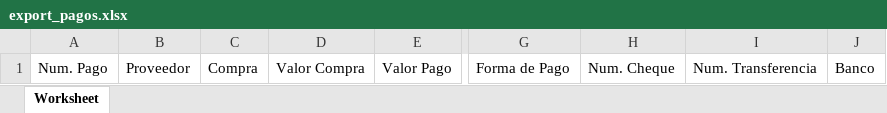
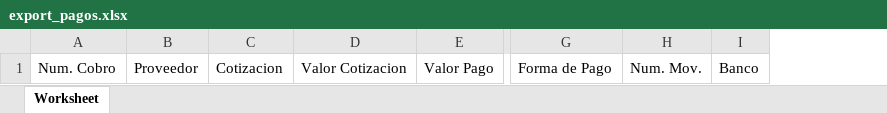
Before and after one commit to johndavis1999/proyectosistema, an Excel workbook: export_pagos.xlsx, sheet Worksheet, drawn as a sheet; only a part is shown, gaps mark what is left out; values as stored, in another font and other column widths than the file's, no borders; removed rows and columns are numbered as before the commit, all else as after; the diff names each change by its address in the sheet, - before the commit and + after, or states it on an @@ line.

```diff
--- a/export_pagos.xlsx (sheet Worksheet)
+++ b/export_pagos.xlsx (sheet Worksheet)
-column A, row 1: Num. Pago
+column A, row 1: Num. Cobro
-column C, row 1: Compra
-column D, row 1: Valor Compra
+column C, row 1: Cotizacion
+column D, row 1: Valor Cotizacion
-column H, row 1: Num. Cheque
-column I, row 1: Num. Transferencia
+column H, row 1: Num. Mov.
```
Also changed, not shown: export_compras.xlsx, 51 other files.
